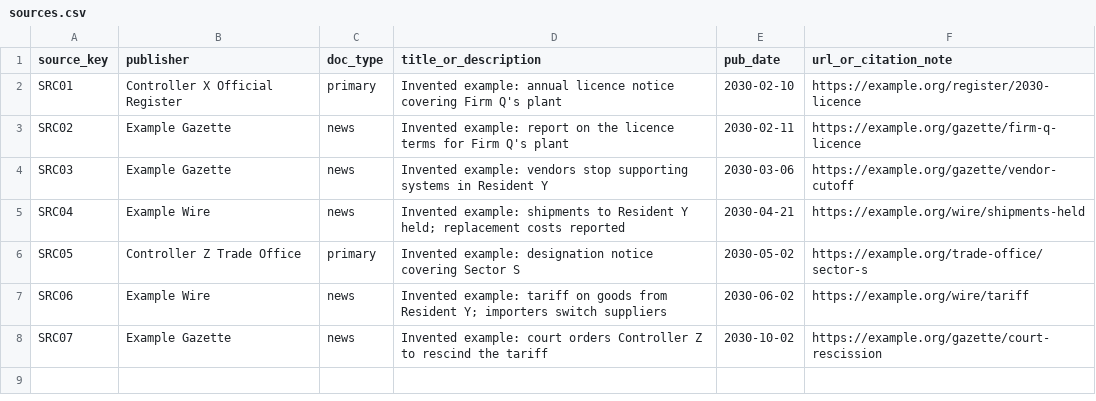
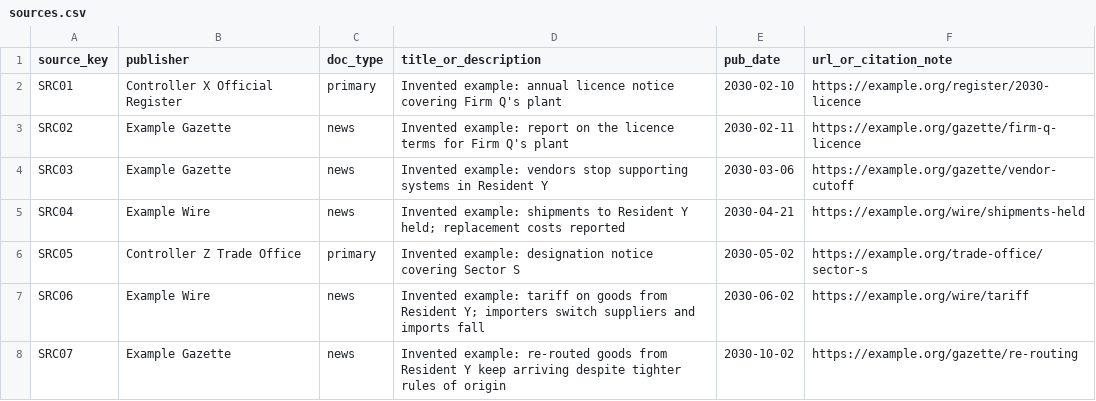
Before and after one commit to Seb-the-Canadian/spheres-ledger, a CSV file: data/sources.csv, drawn as a sheet.

```diff
--- a/data/sources.csv
+++ b/data/sources.csv
@@ -6,3 +6,3 @@ SRC04,Example Wire,news,Invented example: shipments to Resident Y held; replacem
 SRC05,Controller Z Trade Office,primary,Invented example: designation notice covering Sector S,2030-05-02,https://example.org/trade-office/sector-s
-SRC06,Example Wire,news,Invented example: tariff on goods from Resident Y; importers switch suppliers,2030-06-02,https://example.org/wire/tariff
-SRC07,Example Gazette,news,Invented example: court orders Controller Z to rescind the tariff,2030-10-02,https://example.org/gazette/court-rescission
+SRC06,Example Wire,news,Invented example: tariff on goods from Resident Y; importers switch suppliers and imports fall,2030-06-02,https://example.org/wire/tariff
+SRC07,Example Gazette,news,Invented example: re-routed goods from Resident Y keep arriving despite tighter rules of origin,2030-10-02,https://example.org/gazette/re-routing
```
Also changed, not shown: data/edges.csv, data/events.csv, 10 other files.
